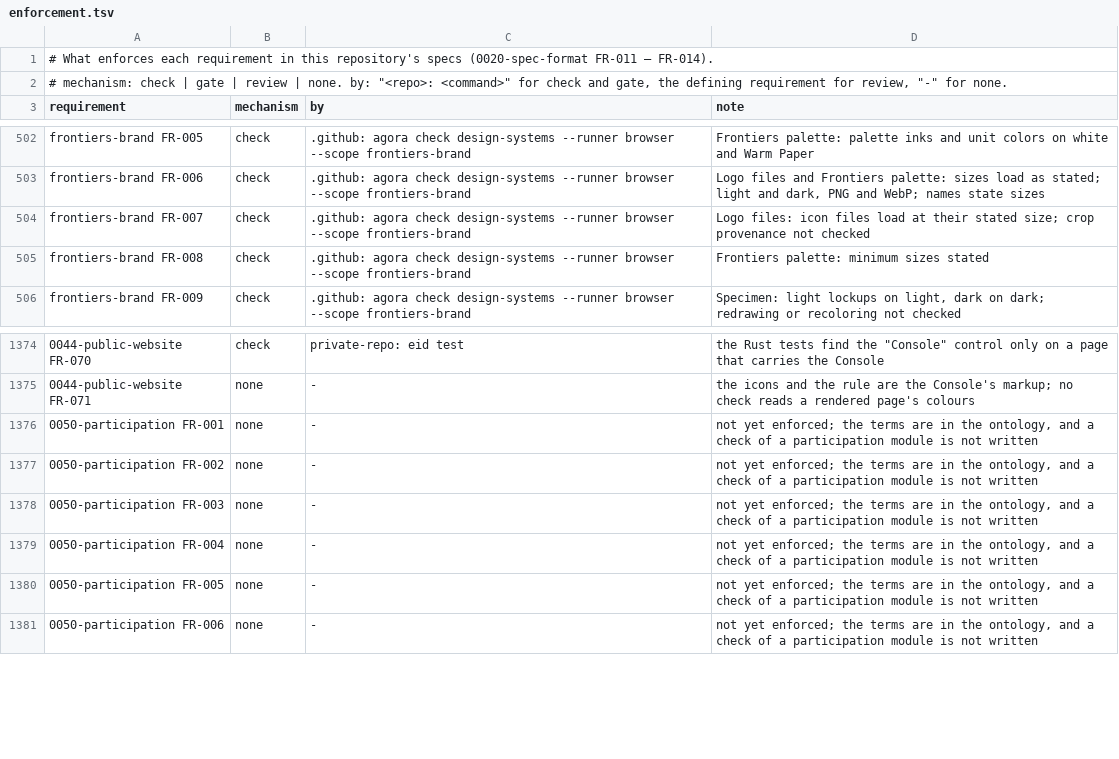
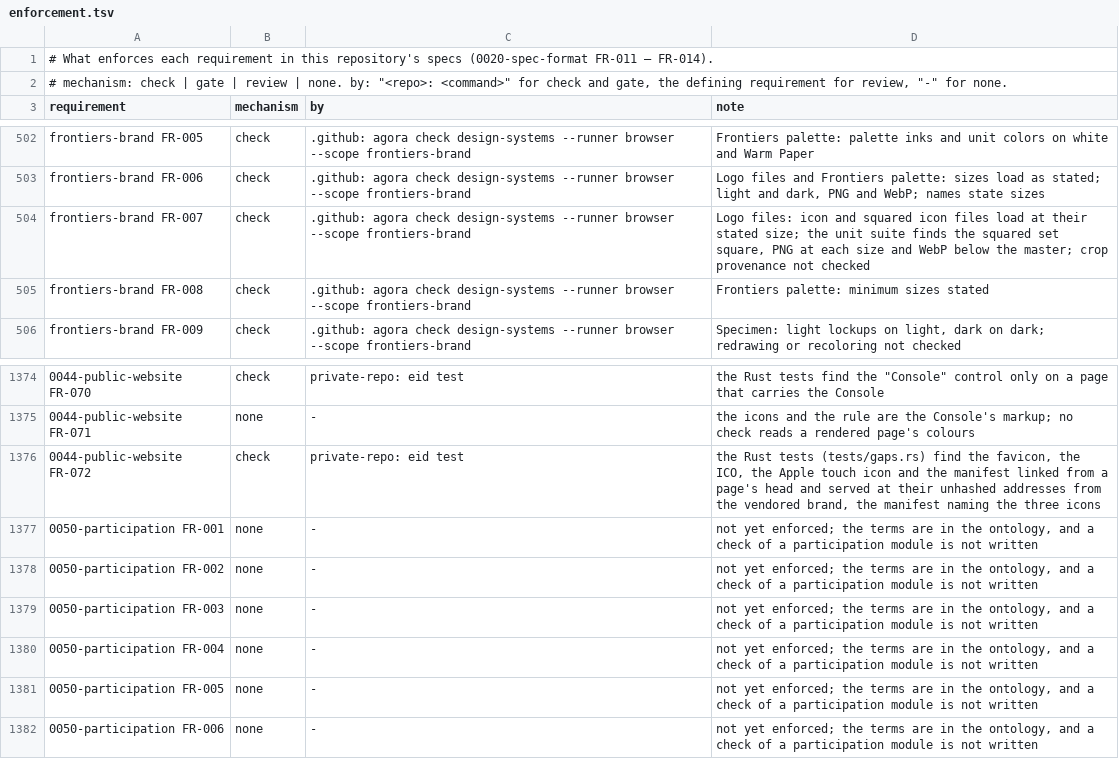
Before and after one commit to intellectual-frontiers/.github, a TSV file: spec-kit/enforcement.tsv, drawn as a sheet; only a part is shown, gaps mark what is left out; the diff names each change by its address in the sheet, - before the commit and + after, or states it on an @@ line.

```diff
--- a/spec-kit/enforcement.tsv
+++ b/spec-kit/enforcement.tsv
-D504 (note): …files: icon files load at their stated size; crop provenance…
+D504 (note): …files: icon and squared icon files load at their stated size; the unit suite finds the squared set square, PNG at each size and WebP below the master; crop provenance…
+row 1376: 0044-public-website FR-072 | check | private-repo: eid test | the Rust tests (tests/gaps.rs) find the favicon, the ICO, the Apple touch icon and the manifest linked from a page's head and served at their unhashed addresses from the vendored brand, the manifest naming the three icons
```
Also changed, not shown: 28 other files.
